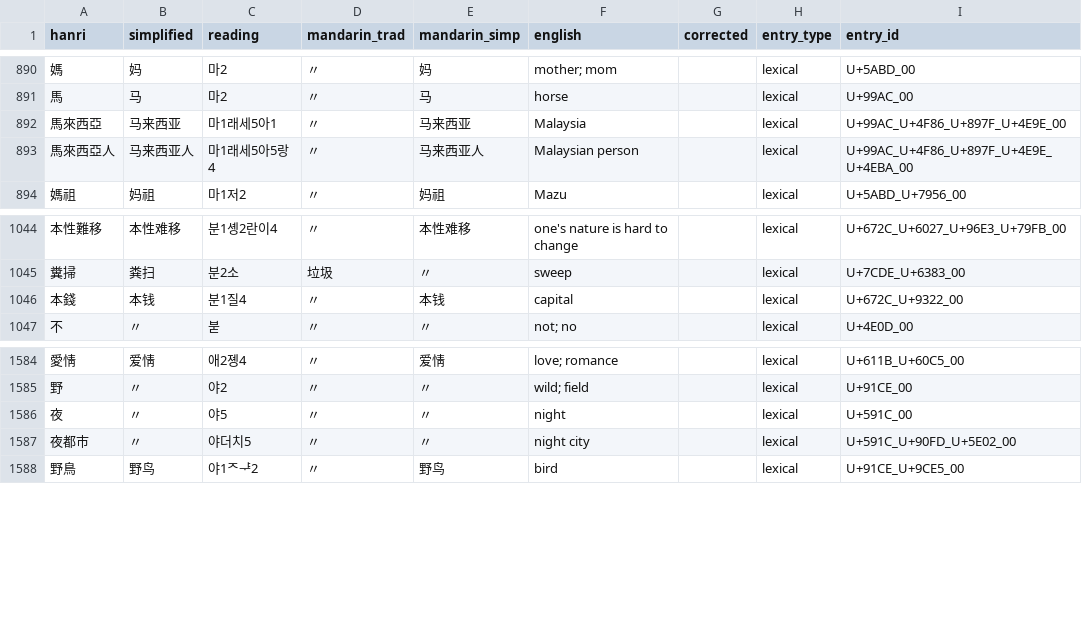
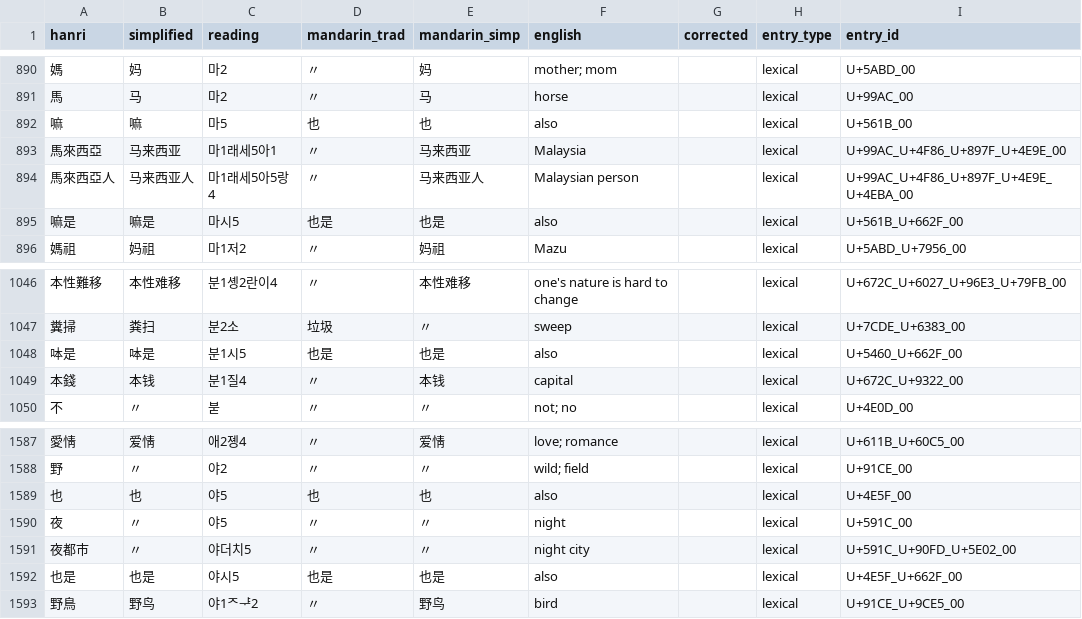
Before and after one commit to thehokkienlang/thehokkienlang.github.io, a TSV file: data/hokkien_hanri_dict.tsv, drawn as a sheet; only a part is shown, gaps mark what is left out; the diff names each change by its address in the sheet, - before the commit and + after, or states it on an @@ line.

Commit message:
Update dictionary entries with Tangliengim Dictionary Editor

```diff
--- a/data/hokkien_hanri_dict.tsv
+++ b/data/hokkien_hanri_dict.tsv
+row 892: 嘛 | 嘛 | 마5 | 也 | 也 | also |  | lexical | U+561B_00
+row 895: 嘛是 | 嘛是 | 마시5 | 也是 | 也是 | also |  | lexical | U+561B_U+662F_00
+row 1048: 呠是 | 呠是 | 분1시5 | 也是 | 也是 | also |  | lexical | U+5460_U+662F_00
+row 1589: 也 | 也 | 야5 | 也 | 也 | also |  | lexical | U+4E5F_00
+row 1592: 也是 | 也是 | 야시5 | 也是 | 也是 | also |  | lexical | U+4E5F_U+662F_00
```
Also changed, not shown: data/dictionary_entry_id_registry.tsv, 3 other files.
